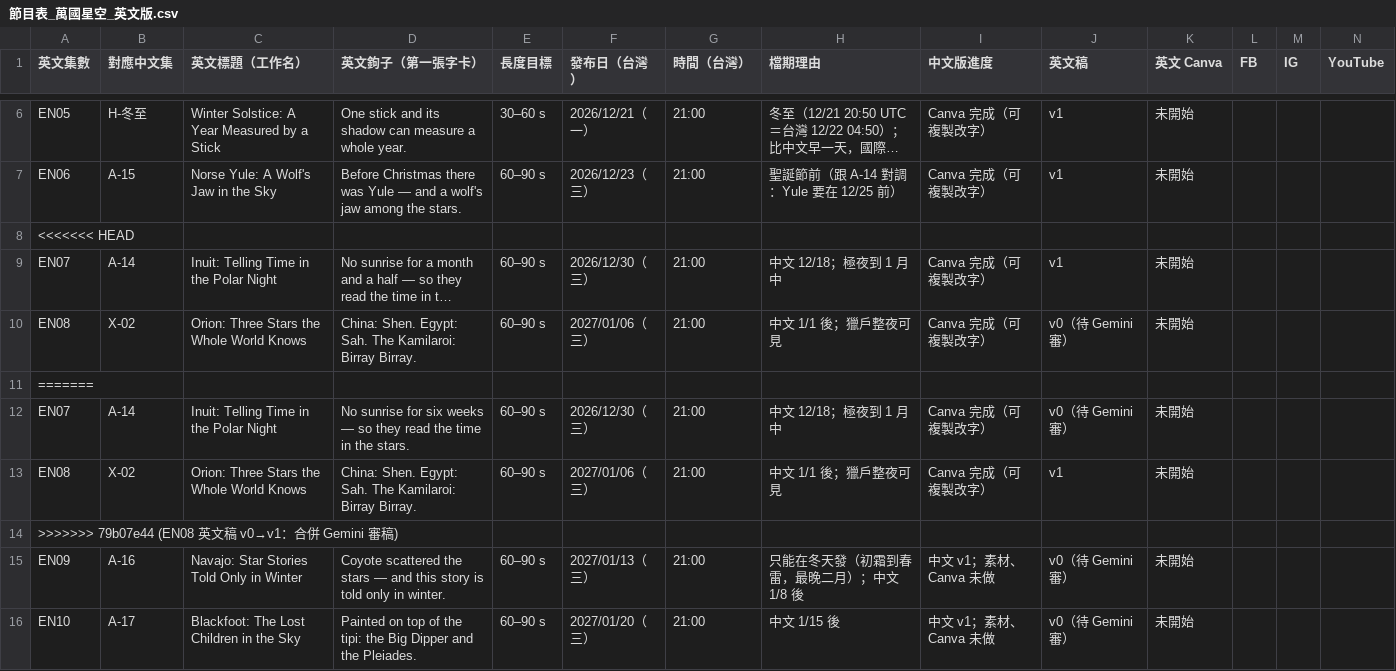
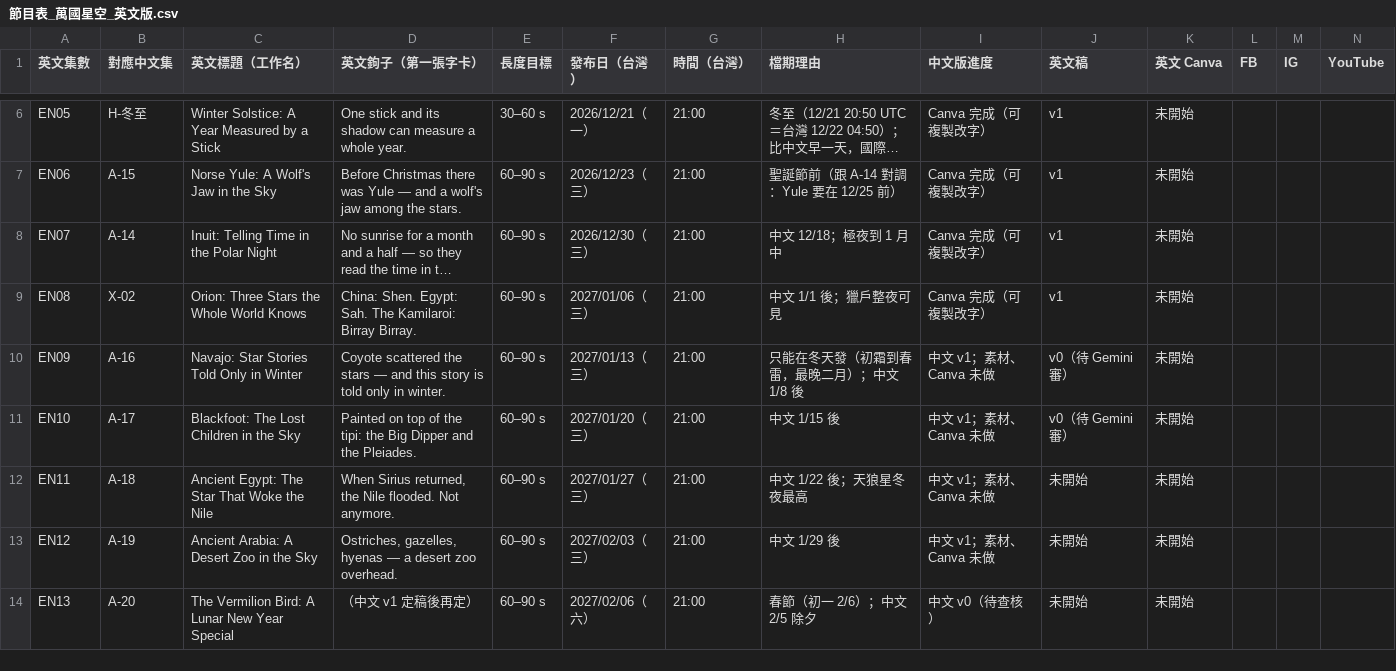
Before and after one commit to Kimchi2104/NTNU-Insta, a CSV file: 06_發布月曆/節目表_萬國星空_英文版.csv, drawn as a sheet; only a part is shown, gaps mark what is left out; the shorter side is filled out with more unchanged rows; long unchanged cells end in …; rows hold the shown columns only; the diff names each change by its address in the sheet, - before the commit and + after, or states it on an @@ line.

```diff
--- a/06_發布月曆/節目表_萬國星空_英文版.csv
+++ b/06_發布月曆/節目表_萬國星空_英文版.csv
-row 8: <<<<<<< HEAD
-row 10: EN08 | X-02 | Orion: Three Stars the Whole World Knows | China: Shen. Egypt: Sah. The Kamilaroi: Birray Birray. | 60–90 s | 2027/01/06（三） | 21:00 | 中文 1/1 後；獵戶整夜可見 | Canva 完成（可複製改字） | v0（待 Gemini 審） | 未開始
-row 11: =======
-row 12: EN07 | A-14 | Inuit: Telling Time in the Polar Night | No sunrise for six weeks — so they read the time in the stars. | 60–90 s | 2026/12/30（三） | 21:00 | 中文 12/18；極夜到 1 月中 | Canva 完成（可複製改字） | v0（待 Gemini 審） | 未開始
-row 14: >>>>>>> 79b07e44 (EN08 英文稿 v0→v1：合併 Gemini 審稿)
```
Also changed, not shown: 1 other file.
